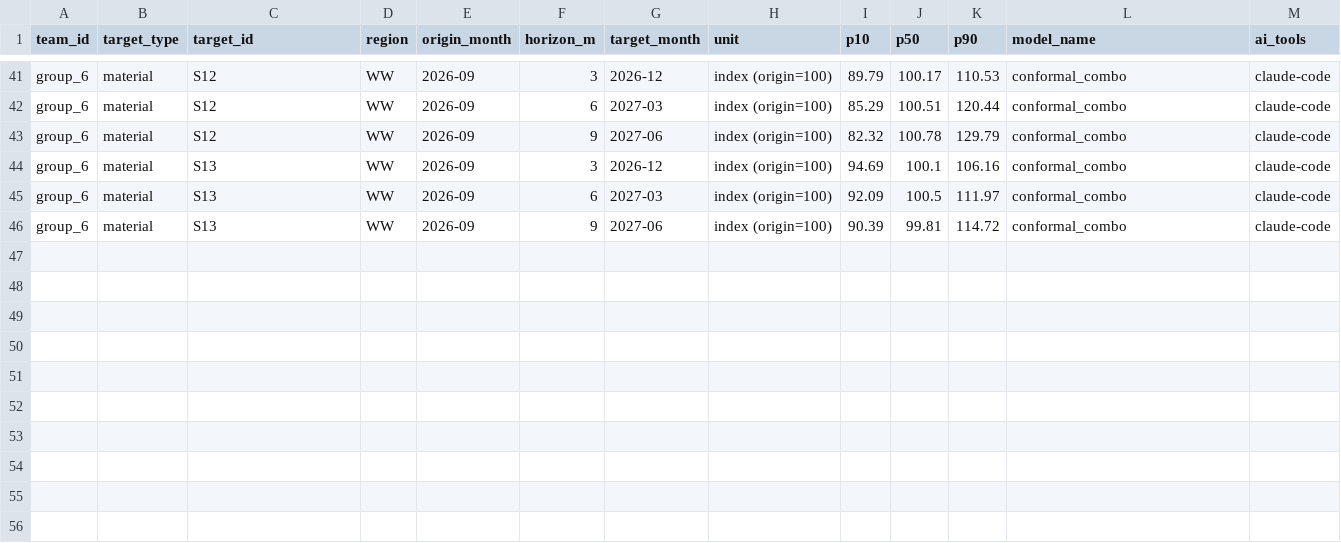
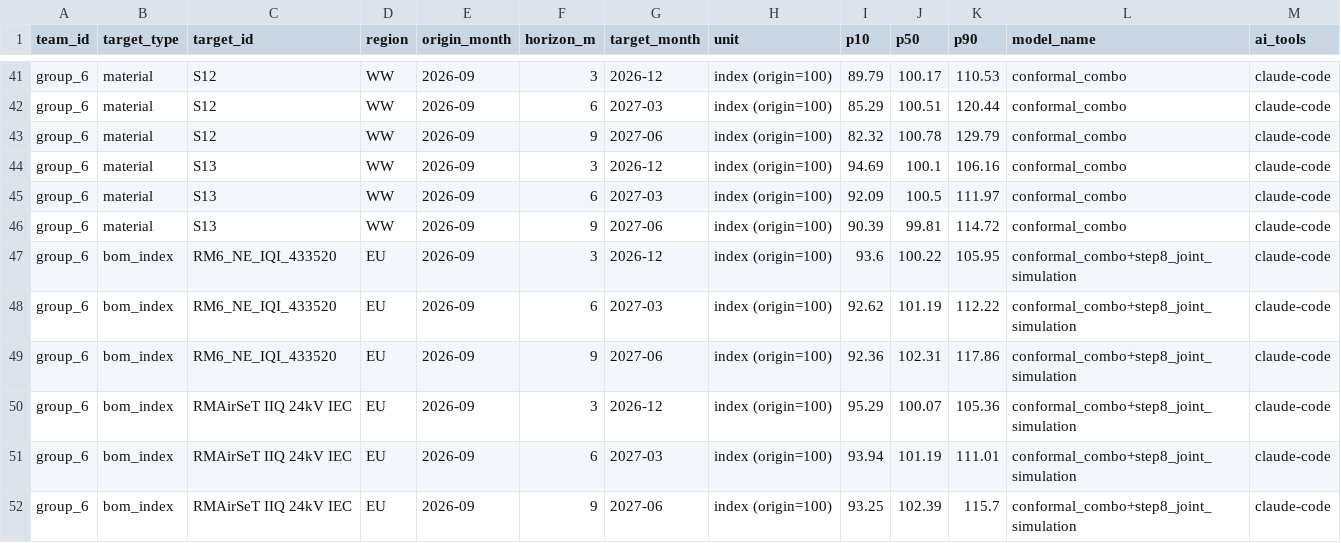
Before and after one commit to chKenza/Schneider-Electric-Challenge, a CSV file: submissions/group_6_forecast_202609.csv, drawn as a sheet; only a part is shown, gaps mark what is left out.

Commit message:
add bom rows to submission file

```diff
--- a/submissions/group_6_forecast_202609.csv
+++ b/submissions/group_6_forecast_202609.csv
@@ -46 +46,7 @@ group_6,material,S13,WW,2026-09,6,2027-03,index (origin=100),92.09,100.5,111.97,
 group_6,material,S13,WW,2026-09,9,2027-06,index (origin=100),90.39,99.81,114.72,conformal_combo,claude-code
+group_6,bom_index,RM6_NE_IQI_433520,EU,2026-09,3,2026-12,index (origin=100),93.6,100.22,105.95,conformal_combo+step8_joint_simulation,claude-code
+group_6,bom_index,RM6_NE_IQI_433520,EU,2026-09,6,2027-03,index (origin=100),92.62,101.19,112.22,conformal_combo+step8_joint_simulation,claude-code
+group_6,bom_index,RM6_NE_IQI_433520,EU,2026-09,9,2027-06,index (origin=100),92.36,102.31,117.86,conformal_combo+step8_joint_simulation,claude-code
+group_6,bom_index,RMAirSeT IIQ 24kV IEC,EU,2026-09,3,2026-12,index (origin=100),95.29,100.07,105.36,conformal_combo+step8_joint_simulation,claude-code
+group_6,bom_index,RMAirSeT IIQ 24kV IEC,EU,2026-09,6,2027-03,index (origin=100),93.94,101.19,111.01,conformal_combo+step8_joint_simulation,claude-code
+group_6,bom_index,RMAirSeT IIQ 24kV IEC,EU,2026-09,9,2027-06,index (origin=100),93.25,102.39,115.7,conformal_combo+step8_joint_simulation,claude-code
```
Also changed, not shown: 3 other files.
